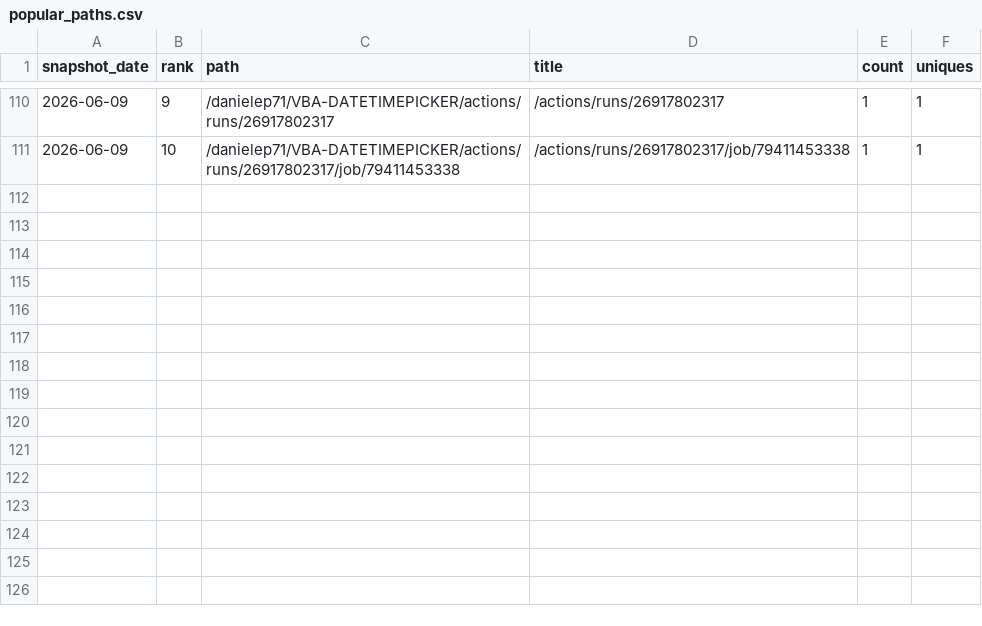
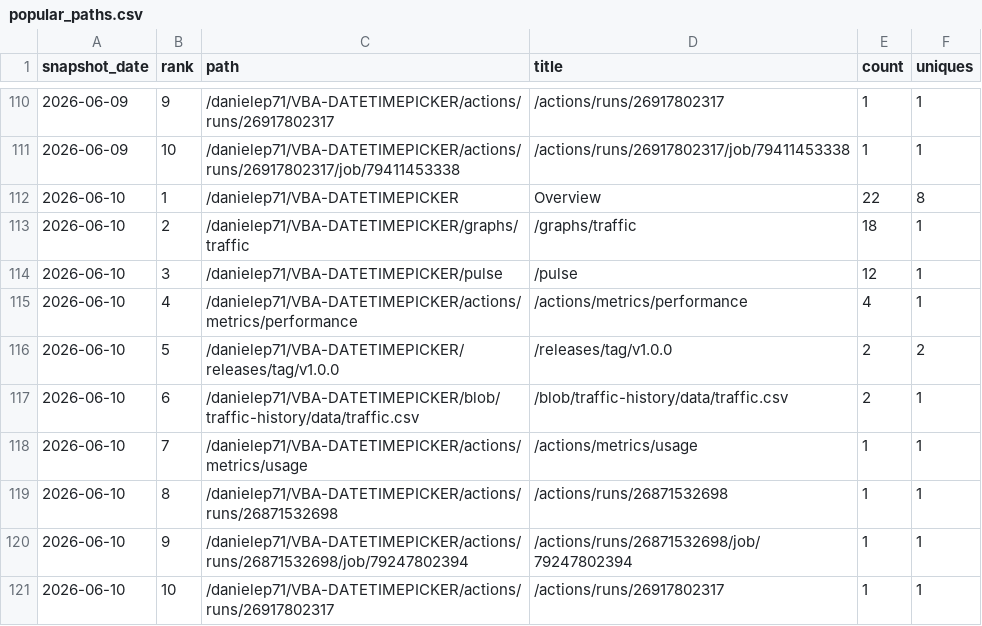
Before and after one commit to danielep71/VBA-DATETIMEPICKER, a CSV file: data/popular_paths.csv, drawn as a sheet; only a part is shown, gaps mark what is left out.

```diff
--- a/data/popular_paths.csv
+++ b/data/popular_paths.csv
@@ -111 +111,11 @@ snapshot_date,rank,path,title,count,uniques
 2026-06-09,10,/danielep71/VBA-DATETIMEPICKER/actions/runs/26917802317/job/79411453338,/actions/runs/26917802317/job/79411453338,1,1
+2026-06-10,1,/danielep71/VBA-DATETIMEPICKER,Overview,22,8
+2026-06-10,2,/danielep71/VBA-DATETIMEPICKER/graphs/traffic,/graphs/traffic,18,1
+2026-06-10,3,/danielep71/VBA-DATETIMEPICKER/pulse,/pulse,12,1
+2026-06-10,4,/danielep71/VBA-DATETIMEPICKER/actions/metrics/performance,/actions/metrics/performance,4,1
+2026-06-10,5,/danielep71/VBA-DATETIMEPICKER/releases/tag/v1.0.0,/releases/tag/v1.0.0,2,2
+2026-06-10,6,/danielep71/VBA-DATETIMEPICKER/blob/traffic-history/data/traffic.csv,/blob/traffic-history/data/traffic.csv,2,1
+2026-06-10,7,/danielep71/VBA-DATETIMEPICKER/actions/metrics/usage,/actions/metrics/usage,1,1
+2026-06-10,8,/danielep71/VBA-DATETIMEPICKER/actions/runs/26871532698,/actions/runs/26871532698,1,1
+2026-06-10,9,/danielep71/VBA-DATETIMEPICKER/actions/runs/26871532698/job/79247802394,/actions/runs/26871532698/job/79247802394,1,1
+2026-06-10,10,/danielep71/VBA-DATETIMEPICKER/actions/runs/26917802317,/actions/runs/26917802317,1,1
```
Also changed, not shown: data/referrers.csv, data/traffic.csv, 1 other file.
